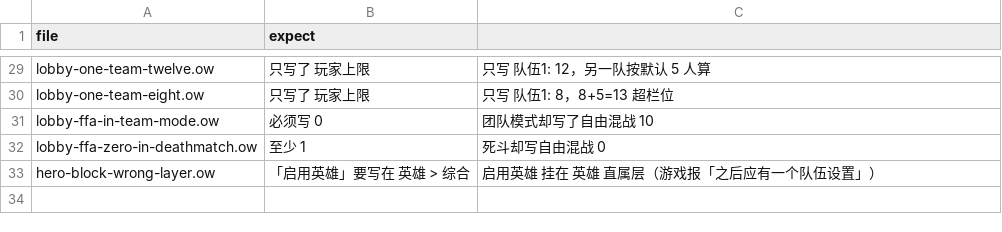
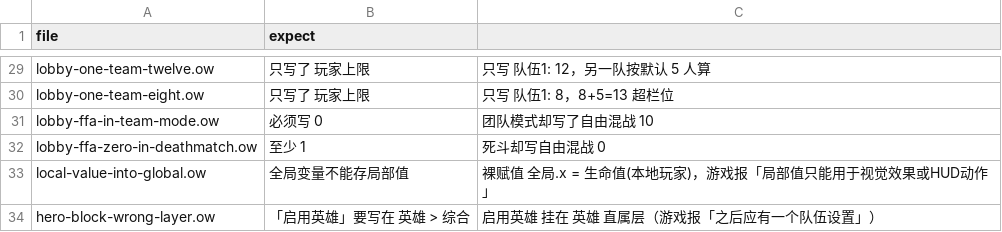
Before and after one commit to sandsand244263/overwatch-workshop-lite-skills, a TSV file: tools/probes/negative/expect.tsv, drawn as a sheet; only a part is shown, gaps mark what is left out.

```diff
--- a/tools/probes/negative/expect.tsv
+++ b/tools/probes/negative/expect.tsv
@@ -32,2 +32,3 @@ lobby-ffa-in-team-mode.ow	必须写 0	团队模式却写了自由混战 10
 lobby-ffa-zero-in-deathmatch.ow	至少 1	死斗却写自由混战 0
+local-value-into-global.ow	全局变量不能存局部值	裸赋值 全局.x = 生命值(本地玩家)，游戏报「局部值只能用于视觉效果或HUD动作」
 hero-block-wrong-layer.ow	「启用英雄」要写在 英雄 > 综合	启用英雄 挂在 英雄 直属层（游戏报「之后应有一个队伍设置」）
```
Also changed, not shown: 11 other files.
